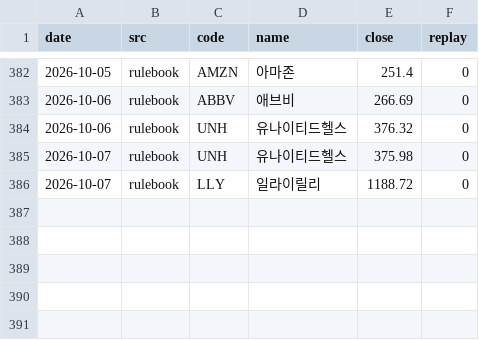
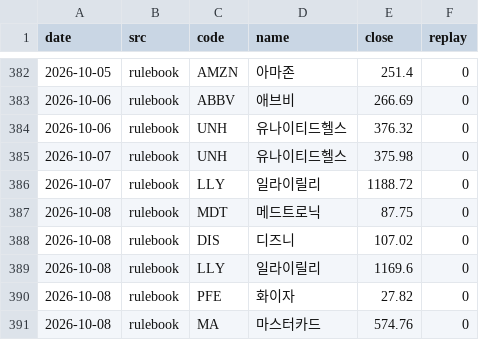
Before and after one commit to thd051130-crypto/-2easy-stock, a CSV file: paper/us/picks.csv, drawn as a sheet; only a part is shown, gaps mark what is left out; the diff names each change by its address in the sheet, - before the commit and + after, or states it on an @@ line.

```diff
--- a/paper/us/picks.csv
+++ b/paper/us/picks.csv
+row 387: 2026-10-08 | rulebook | MDT | 메드트로닉 | 87.75 | 0
+row 388: 2026-10-08 | rulebook | DIS | 디즈니 | 107.02 | 0
+row 389: 2026-10-08 | rulebook | LLY | 일라이릴리 | 1169.6 | 0
+row 390: 2026-10-08 | rulebook | PFE | 화이자 | 27.82 | 0
+row 391: 2026-10-08 | rulebook | MA | 마스터카드 | 574.76 | 0
```
Also changed, not shown: 11 other files.
